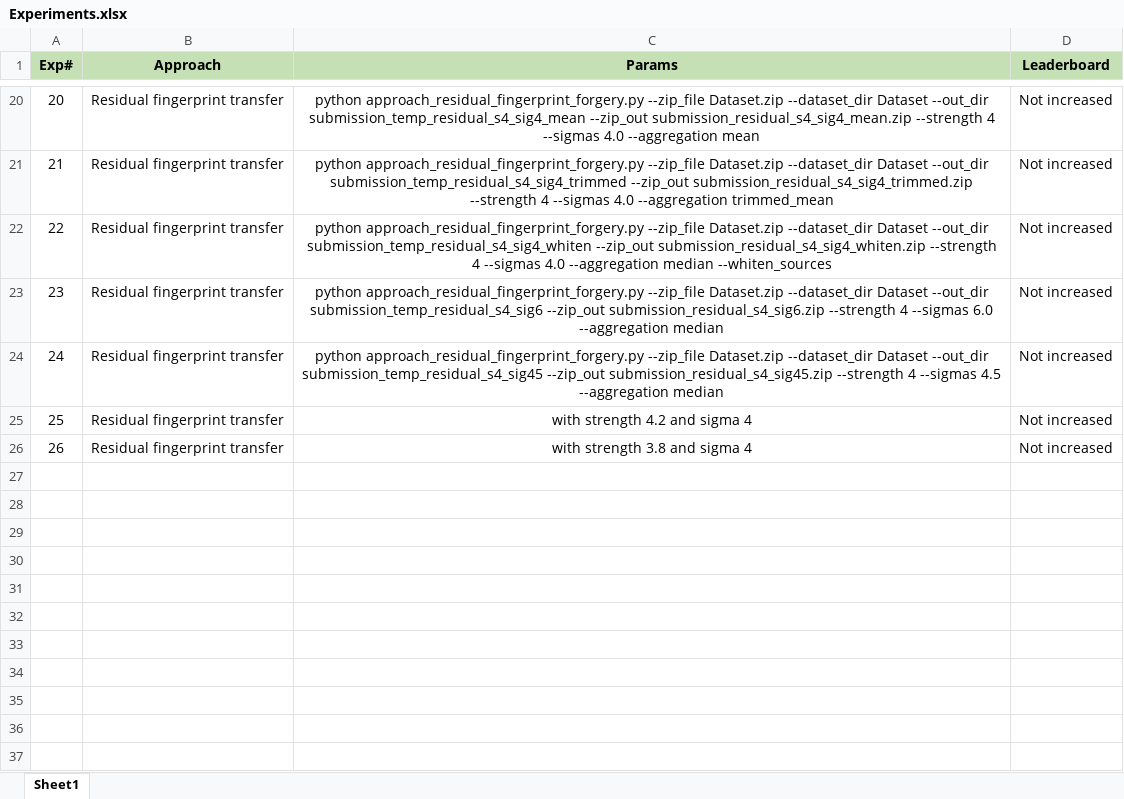
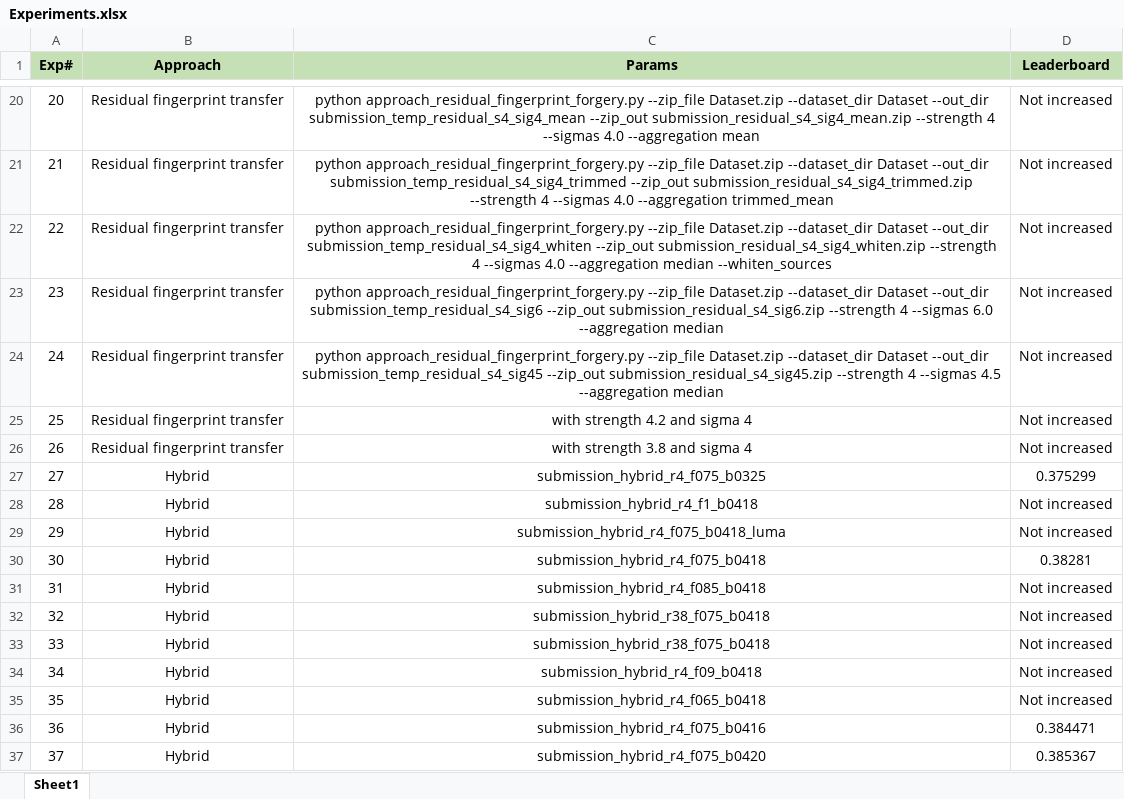
Before and after one commit to UsamaI000/tml2026-team_XLIII-assignment_4, an Excel workbook: Experiments.xlsx, sheet Sheet1, drawn as a sheet; only a part is shown, gaps mark what is left out; values as stored, in another font and other column widths than the file's, no borders; the diff names each change by its address in the sheet, - before the commit and + after, or states it on an @@ line.

```diff
--- a/Experiments.xlsx (sheet Sheet1)
+++ b/Experiments.xlsx (sheet Sheet1)
+row 27: 27 | Hybrid | submission_hybrid_r4_f075_b0325 | 0.375299
+row 28: 28 | Hybrid | submission_hybrid_r4_f1_b0418 | Not increased
+row 29: 29 | Hybrid | submission_hybrid_r4_f075_b0418_luma | Not increased
+row 30: 30 | Hybrid | submission_hybrid_r4_f075_b0418 | 0.38281
+row 31: 31 | Hybrid | submission_hybrid_r4_f085_b0418 | Not increased
+row 32: 32 | Hybrid | submission_hybrid_r38_f075_b0418 | Not increased
+row 33: 33 | Hybrid | submission_hybrid_r38_f075_b0418 | Not increased
+row 34: 34 | Hybrid | submission_hybrid_r4_f09_b0418 | Not increased
+row 35: 35 | Hybrid | submission_hybrid_r4_f065_b0418 | Not increased
+row 36: 36 | Hybrid | submission_hybrid_r4_f075_b0416 | 0.384471
+row 37: 37 | Hybrid | submission_hybrid_r4_f075_b0420 | 0.385367
```
Also changed, not shown: 1 other file.
